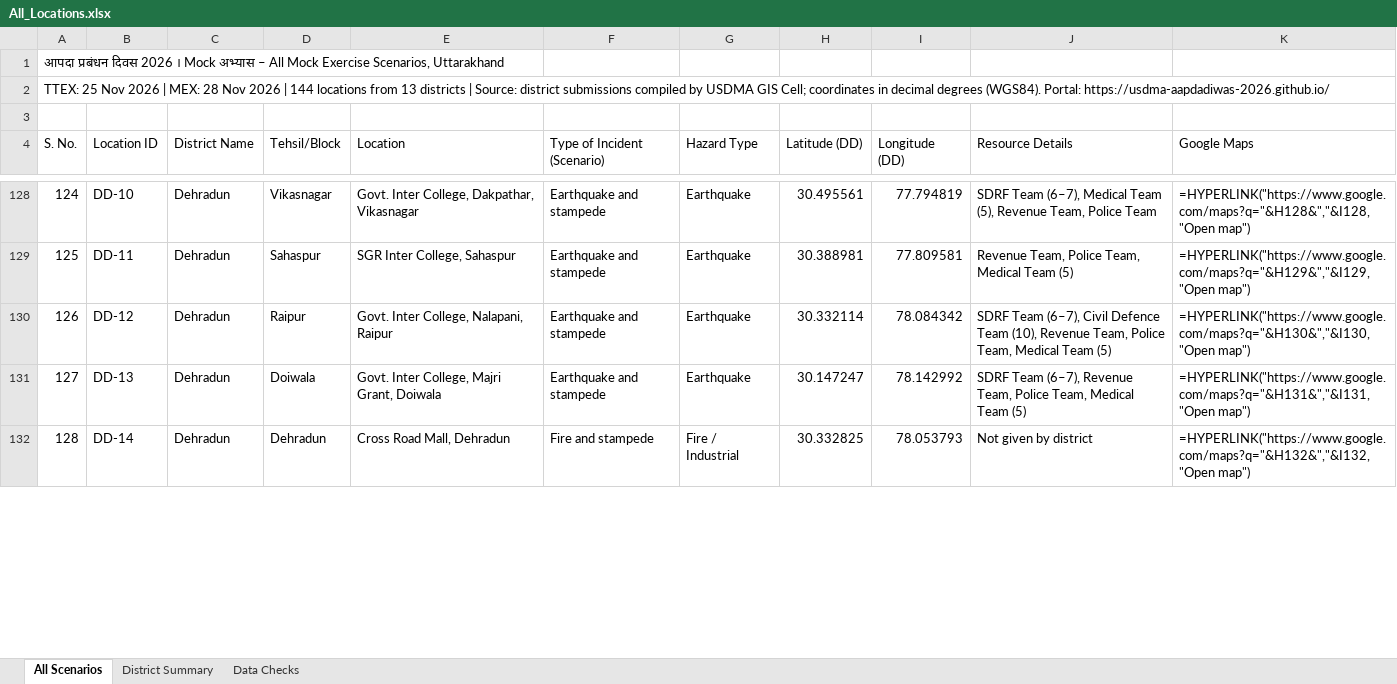
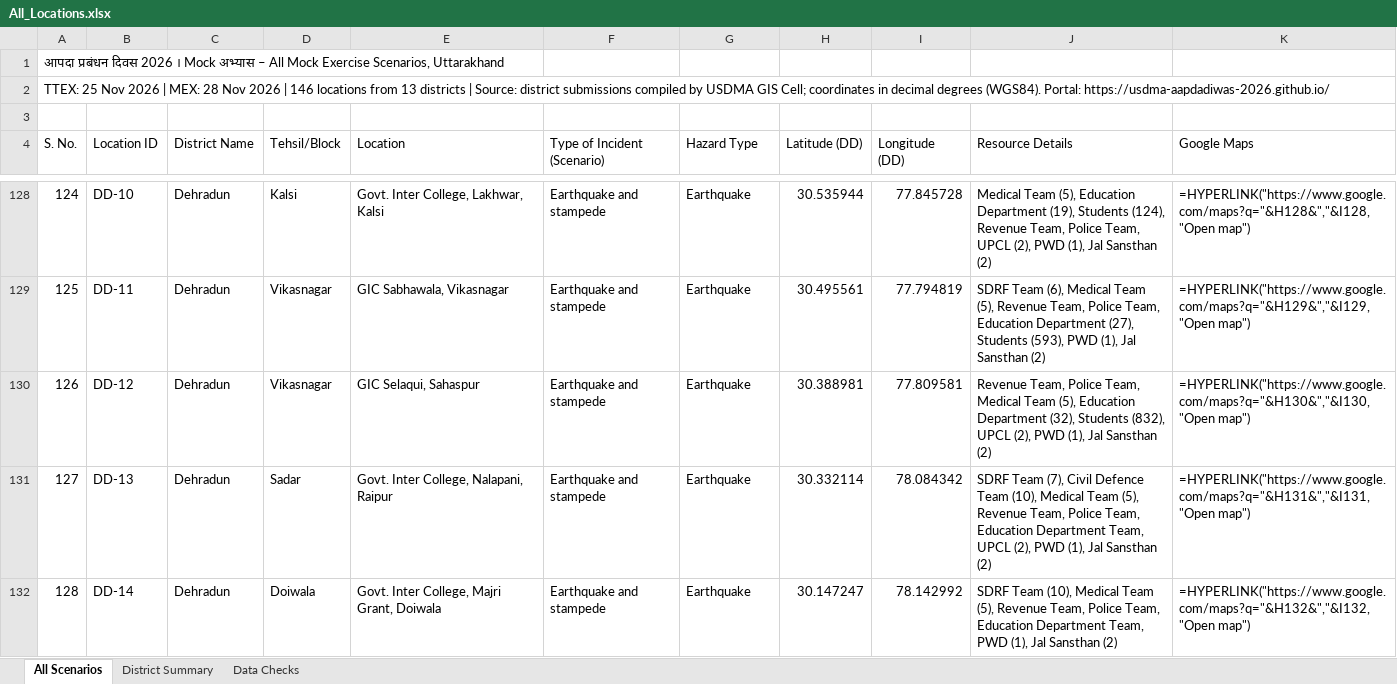
Before and after one commit to usdma-aapdadiwas-2026/usdma-aapdadiwas-2026.github.io, an Excel workbook: All_Locations.xlsx, sheet All Scenarios, drawn as a sheet; only a part is shown, gaps mark what is left out; values as stored, in another font and other column widths than the file's, no cell formats; formulas without a stored value are shown as written; the diff covers the shown part only; the diff names each change by its address in the sheet, - before the commit and + after, or states it on an @@ line.

```diff
--- a/All_Locations.xlsx (sheet All Scenarios)
+++ b/All_Locations.xlsx (sheet All Scenarios)
@@ column A (S. No.) renumbered in row 2 @@
-D128 (Tehsil/Block): Vikasnagar
+D128 (Tehsil/Block): Kalsi
-E128 (Location): Govt. Inter College, Dakpathar, Vikasnagar
+E128 (Location): Govt. Inter College, Lakhwar, Kalsi
-H128 (Latitude (DD)): 30.495561
+H128 (Latitude (DD)): 30.535944
-I128 (Longitude (DD)): 77.794819
+I128 (Longitude (DD)): 77.845728
-J128 (Resource Details): SDRF Team (6–7), Medical Team (5), Revenue Team, Police Team
+J128 (Resource Details): Medical Team (5), Education Department (19), Students (124), Revenue Team, Police Team, UPCL (2), PWD (1), Jal Sansthan (2)
-D129 (Tehsil/Block): Sahaspur
+D129 (Tehsil/Block): Vikasnagar
-E129 (Location): SGR Inter College, Sahaspur
+E129 (Location): GIC Sabhawala, Vikasnagar
-H129 (Latitude (DD)): 30.388981
+H129 (Latitude (DD)): 30.495561
-I129 (Longitude (DD)): 77.809581
+I129 (Longitude (DD)): 77.794819
-J129 (Resource Details): Revenue Team, Police Team, Medical Team (5)
+J129 (Resource Details): SDRF Team (6), Medical Team (5), Revenue Team, Police Team, Education Department (27), Students (593), PWD (1), Jal Sansthan (2)
-D130 (Tehsil/Block): Raipur
+D130 (Tehsil/Block): Vikasnagar
-E130 (Location): Govt. Inter College, Nalapani, Raipur
+E130 (Location): GIC Selaqui, Sahaspur
-H130 (Latitude (DD)): 30.332114
+H130 (Latitude (DD)): 30.388981
-I130 (Longitude (DD)): 78.084342
+I130 (Longitude (DD)): 77.809581
-J130 (Resource Details): SDRF Team (6–7), Civil Defence Team (10), Revenue Team, Police Team, Medical Team (5)
+J130 (Resource Details): Revenue Team, Police Team, Medical Team (5), Education Department (32), Students (832), UPCL (2), PWD (1), Jal Sansthan (2)
-D131 (Tehsil/Block): Doiwala
+D131 (Tehsil/Block): Sadar
-E131 (Location): Govt. Inter College, Majri Grant, Doiwala
+E131 (Location): Govt. Inter College, Nalapani, Raipur
-H131 (Latitude (DD)): 30.147247
+H131 (Latitude (DD)): 30.332114
-I131 (Longitude (DD)): 78.142992
+I131 (Longitude (DD)): 78.084342
-J131 (Resource Details): SDRF Team (6–7), Revenue Team, Police Team, Medical Team (5)
+J131 (Resource Details): SDRF Team (7), Civil Defence Team (10), Medical Team (5), Revenue Team, Police Team, Education Department Team, UPCL (2), PWD (1), Jal Sansthan (2)
-D132 (Tehsil/Block): Dehradun
+D132 (Tehsil/Block): Doiwala
-E132 (Location): Cross Road Mall, Dehradun
+E132 (Location): Govt. Inter College, Majri Grant, Doiwala
-F132 (Type of Incident (Scenario)): Fire and stampede
+F132 (Type of Incident (Scenario)): Earthquake and stampede
-G132 (Hazard Type): Fire / Industrial
+G132 (Hazard Type): Earthquake
-H132 (Latitude (DD)): 30.332825
+H132 (Latitude (DD)): 30.147247
-I132 (Longitude (DD)): 78.053793
+I132 (Longitude (DD)): 78.142992
-J132 (Resource Details): Not given by district
+J132 (Resource Details): SDRF Team (10), Medical Team (5), Revenue Team, Police Team, Education Department Team, PWD (1), Jal Sansthan (2)
```
Also changed, not shown: 2 added rows and 140 edited cells elsewhere in this sheet, sheet District Summary, sheet Data Checks, cell formats, All_Locations_Hindi.xlsx, 4 other files.
